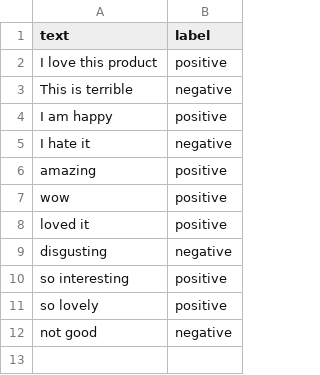
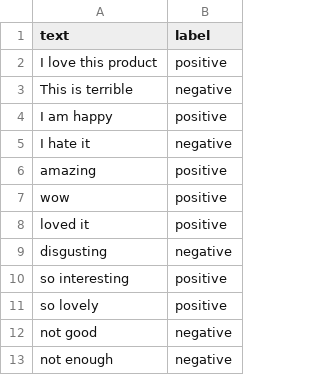
Before and after one commit to Fenet254/sentiment-analysis-app, a CSV file: analysis/data/sentiment_data.csv, drawn as a sheet.

Commit message:
Update sentiment_data.csv

```diff
--- a/analysis/data/sentiment_data.csv
+++ b/analysis/data/sentiment_data.csv
@@ -12 +12,2 @@ so lovely, positive
 not good, negative
+not enough, negative
```
